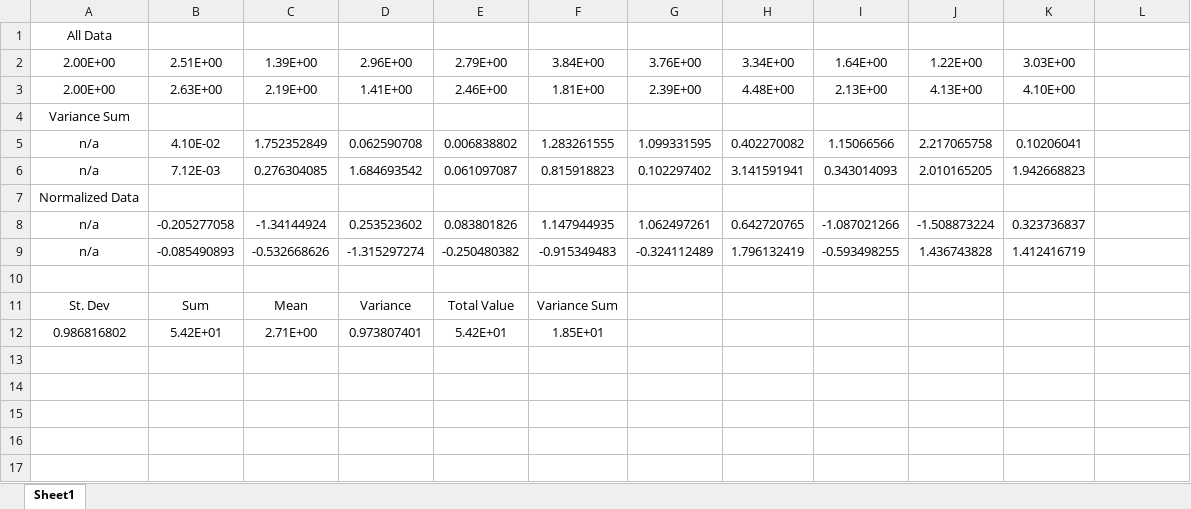
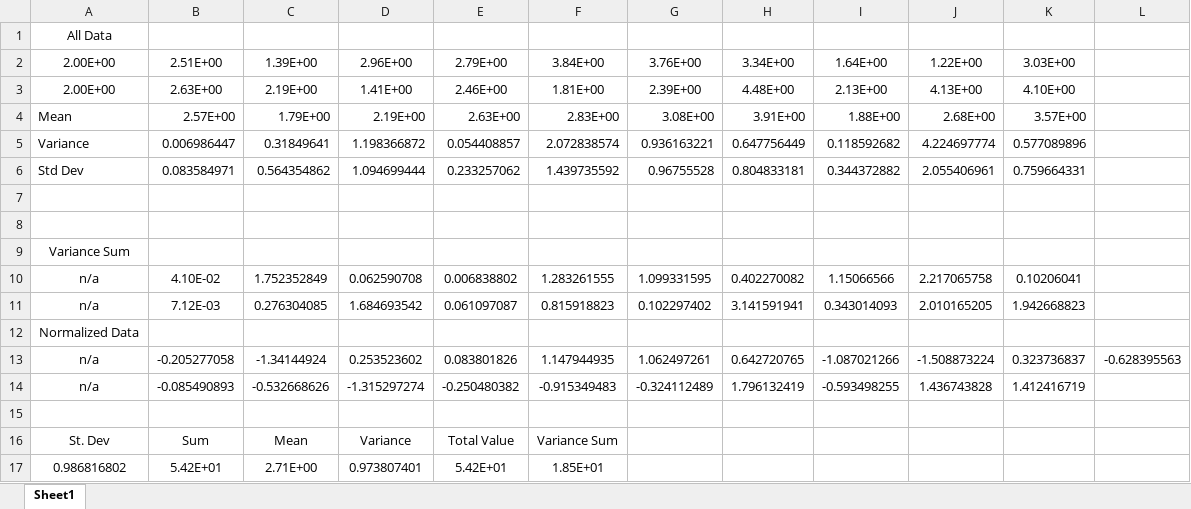
Before and after one commit to pauljrodriguezcs/FeatureSelection, an Excel workbook: testbench.xlsx, sheet Sheet1, drawn as a sheet; values as stored, in another font and other column widths than the file's, no borders; addresses are those after the commit; the diff names each change by its address in the sheet, - before the commit and + after, or states it on an @@ line.

```diff
--- a/testbench.xlsx (sheet Sheet1)
+++ b/testbench.xlsx (sheet Sheet1)
+row 4: Mean | 2.57E+00 | 1.79E+00 | 2.19E+00 | 2.63E+00 | 2.83E+00 | 3.08E+00 | 3.91E+00 | 1.88E+00 | 2.68E+00 | 3.57E+00
+row 5: Variance | 0.006986447 | 0.31849641 | 1.198366872 | 0.054408857 | 2.072838574 | 0.936163221 | 0.647756449 | 0.118592682 | 4.224697774 | 0.577089896
+row 6: Std Dev | 0.083584971 | 0.564354862 | 1.094699444 | 0.233257062 | 1.439735592 | 0.96755528 | 0.804833181 | 0.344372882 | 2.055406961 | 0.759664331
+row 7: (empty)
+row 8: (empty)
-L13: (empty)
+L13: -0.628395563
```
Also changed, not shown: formulas that keep their value, 6 other files.
